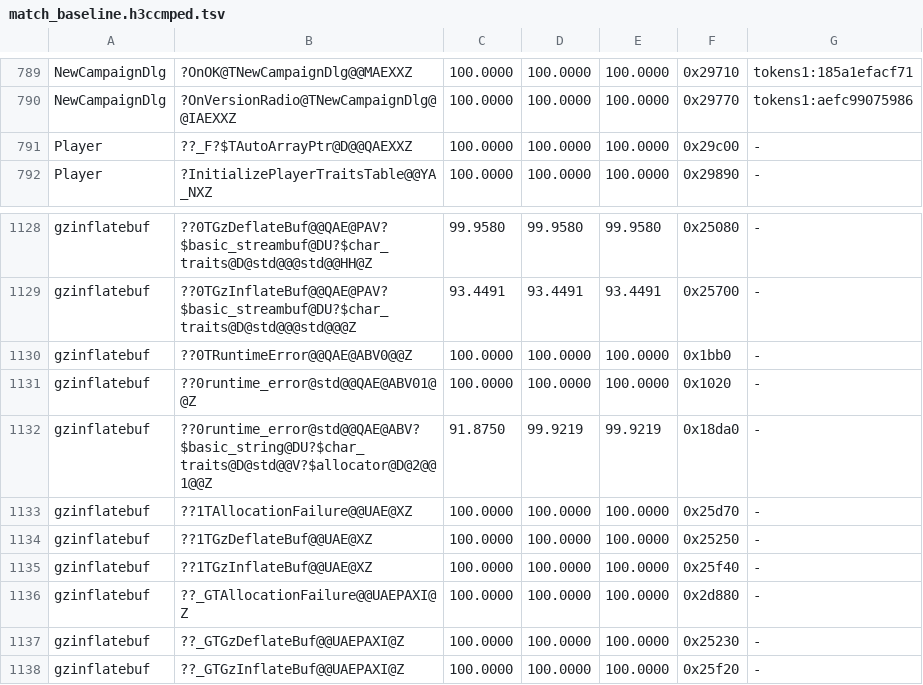
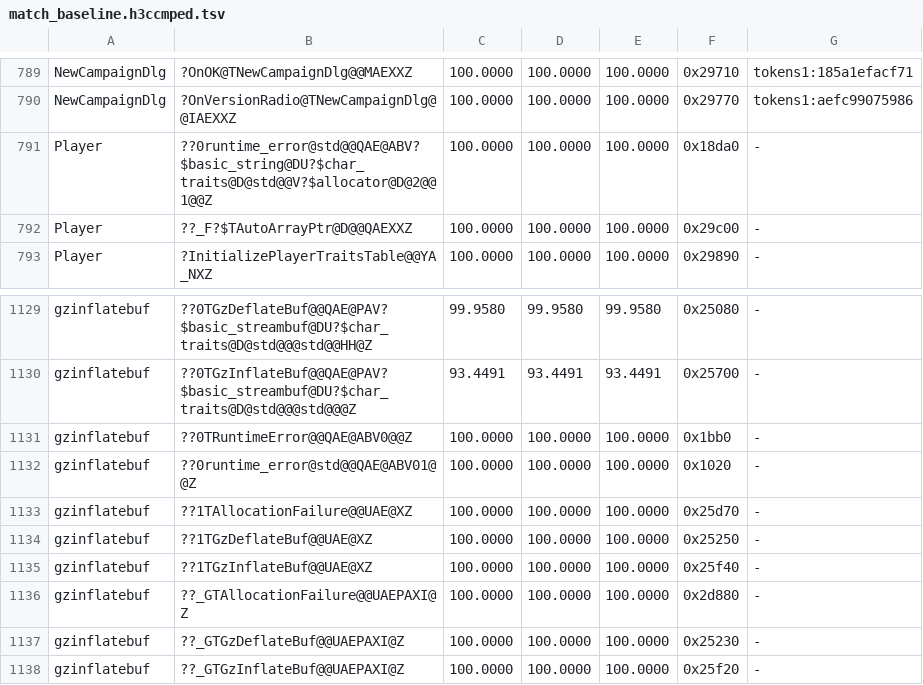
Before and after one commit to Simontwice/homm3-decomp, a TSV file: config/match_baseline.h3ccmped.tsv, drawn as a sheet; only a part is shown, gaps mark what is left out; removed rows and columns are numbered as before the commit, all else as after; the diff names each change by its address in the sheet, - before the commit and + after, or states it on an @@ line.

```diff
--- a/config/match_baseline.h3ccmped.tsv
+++ b/config/match_baseline.h3ccmped.tsv
+row 791: Player | ??0runtime_error@std@@QAE@ABV?$basic_string@DU?$char_traits@D@std@@V?$allocator@D@2@@1@@Z | 100.0000 | 100.0000 | 100.0000 | 0x18da0 | -
-row 1132: gzinflatebuf | ??0runtime_error@std@@QAE@ABV?$basic_string@DU?$char_traits@D@std@@V?$allocator@D@2@@1@@Z | 91.8750 | 99.9219 | 99.9219 | 0x18da0 | -
```
Also changed, not shown: config/match_baseline.h3maped.tsv, config/retail/h3ccmped/placements.tsv, 4 other files.
